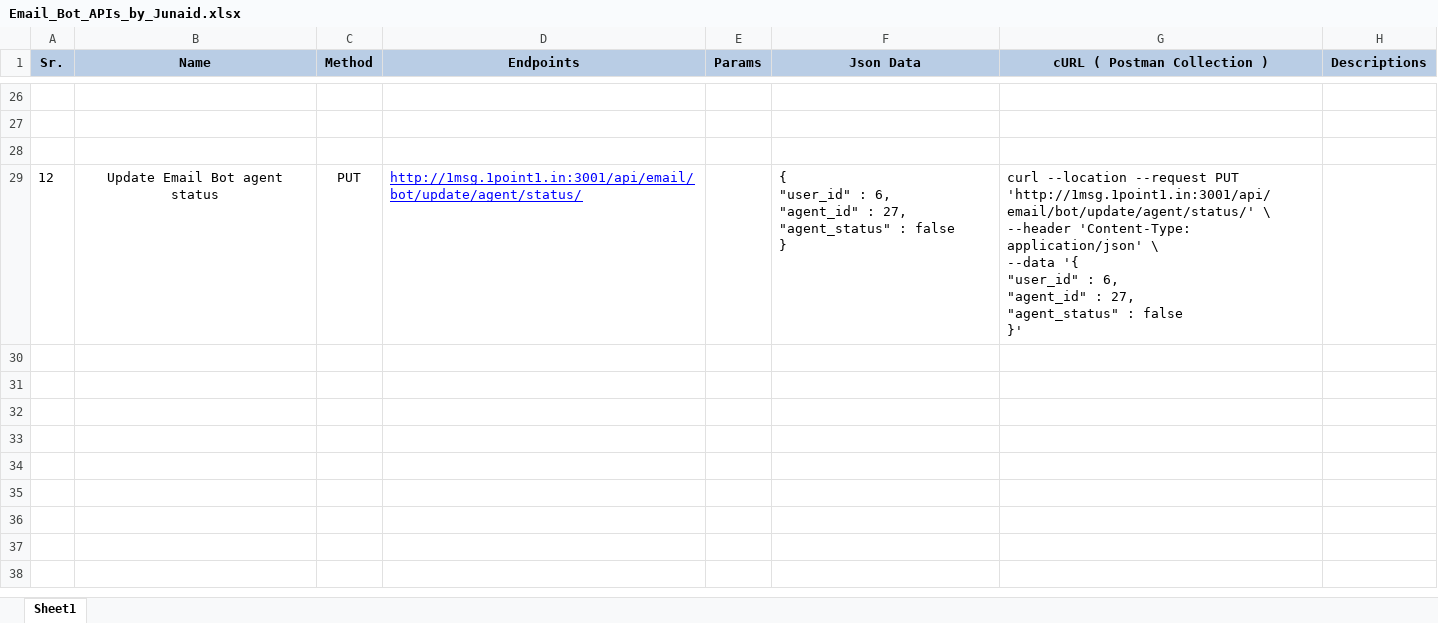
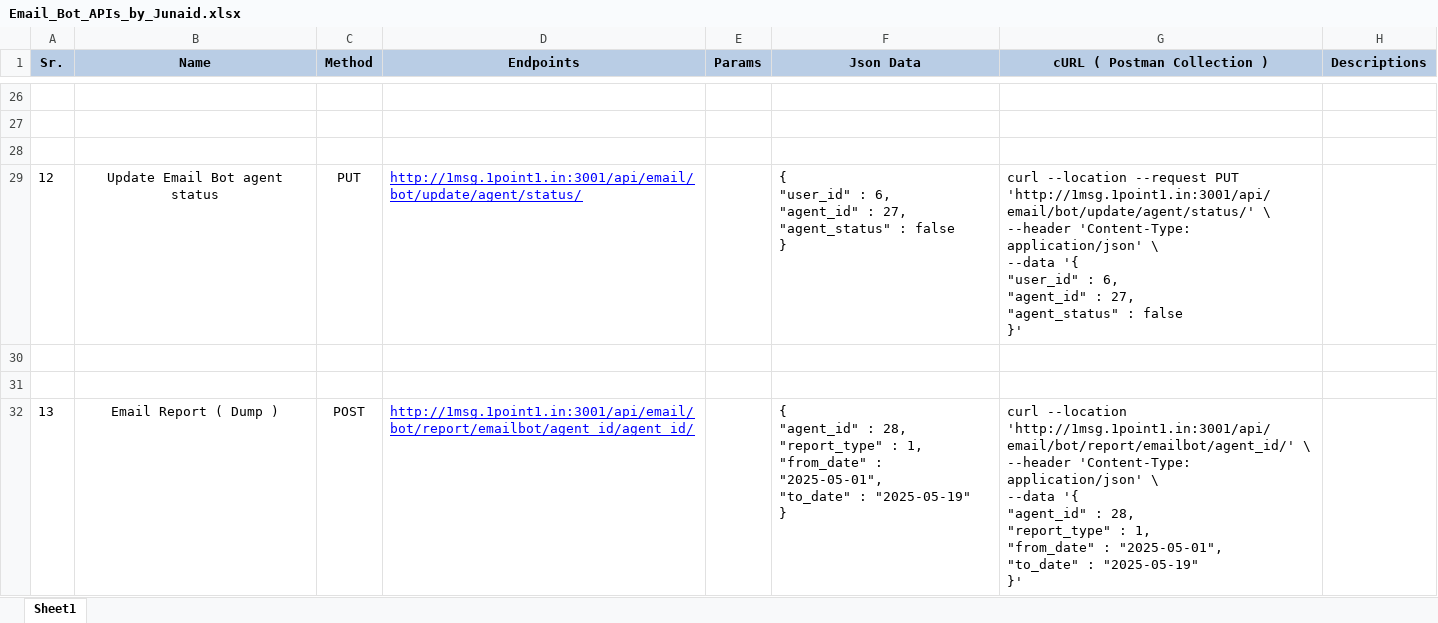
Before and after one commit to junaid982/BotHub_APIs, an Excel workbook: Email_Bot_APIs_by_Junaid.xlsx, sheet Sheet1, drawn as a sheet; only a part is shown, gaps mark what is left out; values as stored, in another font and other column widths than the file's, no borders; ↵ is a line break in a cell; the diff names each change by its address in the sheet, - before the commit and + after, or states it on an @@ line.

Commit message:
Added the email report API

```diff
--- a/Email_Bot_APIs_by_Junaid.xlsx (sheet Sheet1)
+++ b/Email_Bot_APIs_by_Junaid.xlsx (sheet Sheet1)
+row 30: (empty)
+row 31: (empty)
+row 32: 13 | Email Report ( Dump ) | POST | http://1msg.1point1.in:3001/api/email/bot/report/emailbot/agent_id/agent_id/ |  | { ↵ "agent_id" : 28, ↵ "report_type" : 1, ↵ "from_date" : "2025-05-01", ↵ "to_date" : "2025-05-19" ↵ } | curl --location 'http://1msg.1point1.in:3001/api/email/bot/report/emailbot/agent_id/' \ ↵ --header 'Content-Type: application/json' \ ↵ --data '{ ↵ "agent_id" : 28, ↵ "report_type" : 1, ↵ "from_date" : "2025-05-01", ↵ "to_date" : "2025-05-19" ↵ }'
```
